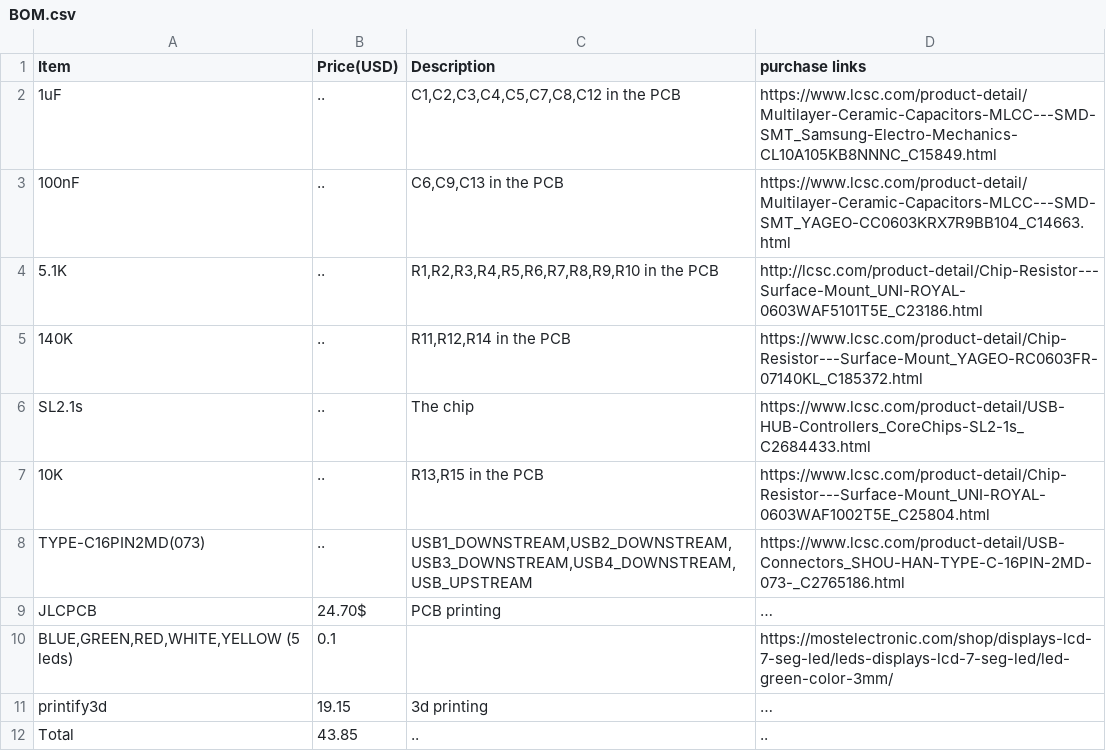
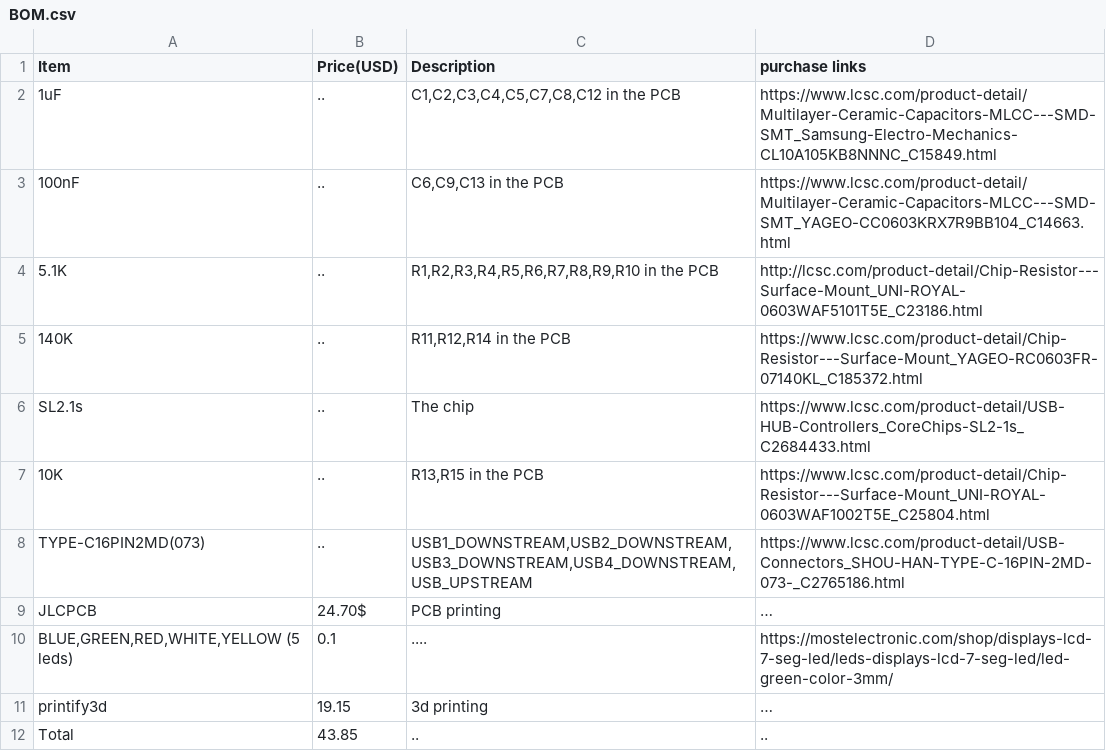
Before and after one commit to YoussefAymanJo/Hubbly, a CSV file: BOM.csv, drawn as a sheet.

```diff
--- a/BOM.csv
+++ b/BOM.csv
@@ -10,3 +10,3 @@ TYPE-C16PIN2MD(073),..,"USB1_DOWNSTREAM,USB2_DOWNSTREAM,USB3_DOWNSTREAM,USB4_DOW
 JLCPCB,24.70$,PCB printing,…
-"BLUE,GREEN,RED,WHITE,YELLOW (5 leds)",0.1,,https://mostelectronic.com/shop/displays-lcd-7-seg-led/leds-displays-lcd-7-seg-led/led-green-color-3mm/
+"BLUE,GREEN,RED,WHITE,YELLOW (5 leds)",0.1,....,https://mostelectronic.com/shop/displays-lcd-7-seg-led/leds-displays-lcd-7-seg-led/led-green-color-3mm/
 printify3d,19.15,3d printing ,…
```
